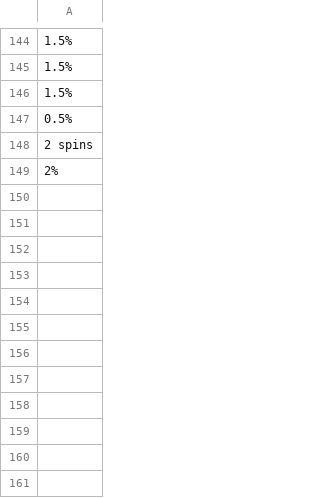
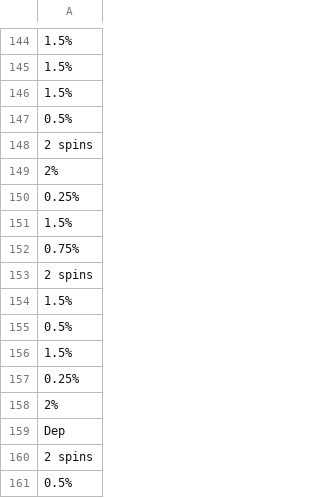
Before and after one commit to hwetsman/Fold_Wheel_Metrics, a CSV file: Revamped_June_Wheel.csv, drawn as a sheet; only a part is shown, gaps mark what is left out; the diff names each change by its address in the sheet, - before the commit and + after, or states it on an @@ line.

Commit message:
Data: add data

```diff
--- a/Revamped_June_Wheel.csv
+++ b/Revamped_June_Wheel.csv
+row 150: 0.25%
+row 151: 1.5%
+row 152: 0.75%
+row 153: 2 spins
+row 154: 1.5%
+row 155: 0.5%
+row 156: 1.5%
+row 157: 0.25%
+row 158: 2%
+row 159: Dep
+row 160: 2 spins
+row 161: 0.5%
```
